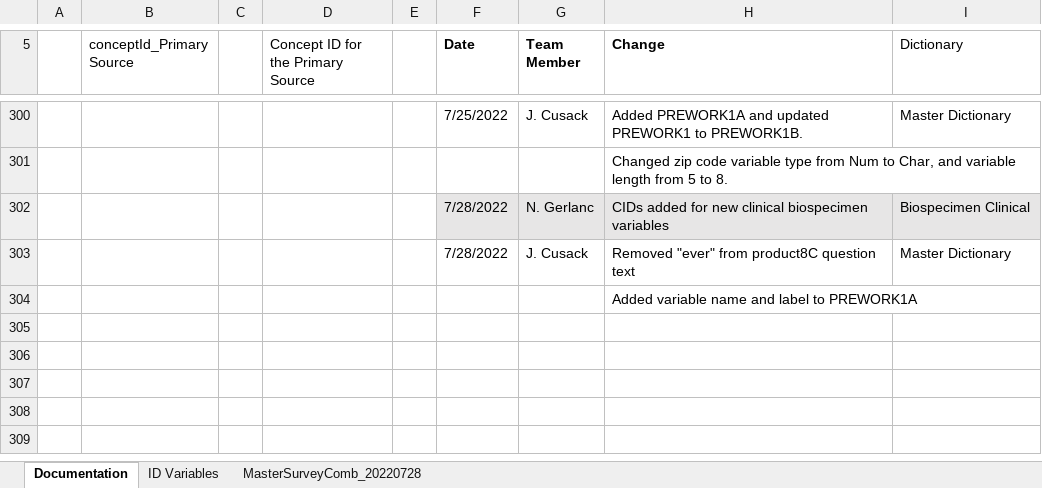
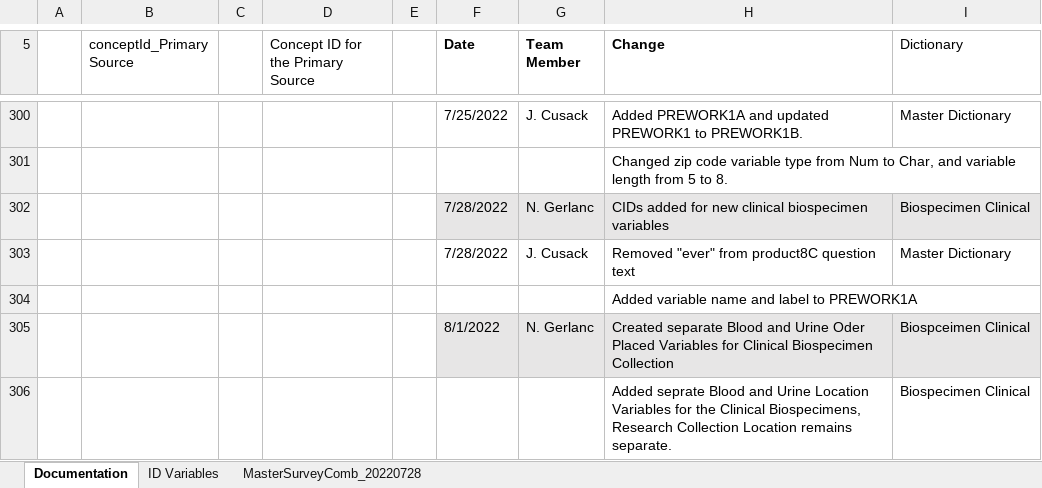
Before and after one commit to Analyticsphere/ConnectMasterAndSurveyCombinedDataDictionary, an Excel workbook: MasterSurveyComb_20220317.xlsx, sheet Documentation, drawn as a sheet; only a part is shown, gaps mark what is left out; values as stored, in another font and other column widths than the file's, no borders; the diff names each change by its address in the sheet, - before the commit and + after, or states it on an @@ line.

Commit message:
Added Clinical Biospecimen Collection Variables

```diff
--- a/MasterSurveyComb_20220317.xlsx (sheet Documentation)
+++ b/MasterSurveyComb_20220317.xlsx (sheet Documentation)
+row 305:  |  |  |  |  | 8/1/2022 | N. Gerlanc | Created separate Blood and Urine Oder Placed Variables for Clinical Biospecimen Collection | Biospceimen Clinical
+row 306:  |  |  |  |  |  |  | Added seprate Blood and Urine Location Variables for the Clinical Biospecimens, Research Collection Location remains separate. | Biospecimen Clinical
```
Also changed, not shown: sheet MasterSurveyComb_20220728.
